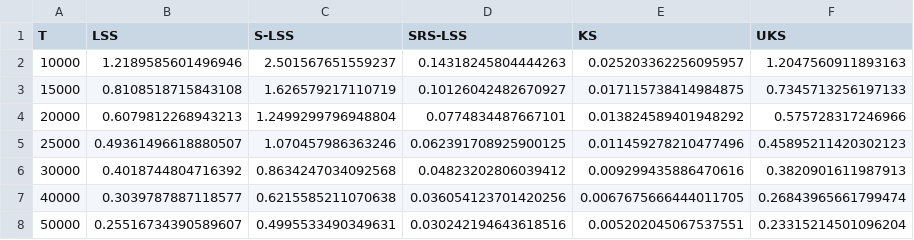
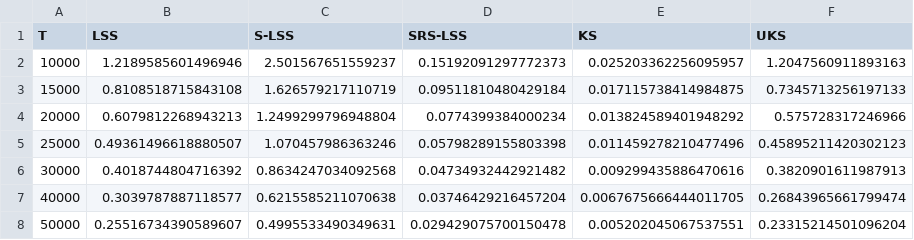
Before and after one commit to tim-pollmann/shapley-least-squares, a CSV file: data/diabetes.csv, drawn as a sheet.

```diff
--- a/data/diabetes.csv
+++ b/data/diabetes.csv
@@ -1,8 +1,8 @@
 T,LSS,S-LSS,SRS-LSS,KS,UKS
-10000,1.2189585601496946,2.501567651559237,0.14318245804444263,0.025203362256095957,1.2047560911893163
-15000,0.8108518715843108,1.626579217110719,0.10126042482670927,0.017115738414984875,0.7345713256197133
-20000,0.6079812268943213,1.2499299796948804,0.0774834487667101,0.013824589401948292,0.575728317246966
-25000,0.49361496618880507,1.070457986363246,0.062391708925900125,0.011459278210477496,0.45895211420302123
-30000,0.4018744804716392,0.8634247034092568,0.04823202806039412,0.009299435886470616,0.3820901611987913
-40000,0.3039787887118577,0.6215585211070638,0.036054123701420256,0.0067675666444011705,0.26843965661799474
-50000,0.25516734390589607,0.4995533490349631,0.030242194643618516,0.005202045067537551,0.23315214501096204
+10000,1.2189585601496946,2.501567651559237,0.15192091297772373,0.025203362256095957,1.2047560911893163
+15000,0.8108518715843108,1.626579217110719,0.09511810480429184,0.017115738414984875,0.7345713256197133
+20000,0.6079812268943213,1.2499299796948804,0.0774399384000234,0.013824589401948292,0.575728317246966
+25000,0.49361496618880507,1.070457986363246,0.05798289155803398,0.011459278210477496,0.45895211420302123
+30000,0.4018744804716392,0.8634247034092568,0.04734932442921482,0.009299435886470616,0.3820901611987913
+40000,0.3039787887118577,0.6215585211070638,0.03746429216457204,0.0067675666444011705,0.26843965661799474
+50000,0.25516734390589607,0.4995533490349631,0.029429075700150478,0.005202045067537551,0.23315214501096204
```
Also changed, not shown: data/housing.csv, data/wine.csv, 3 other files.
